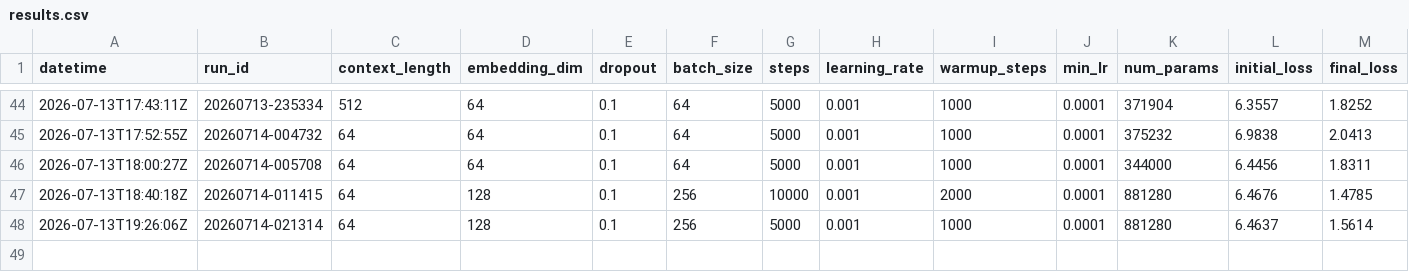
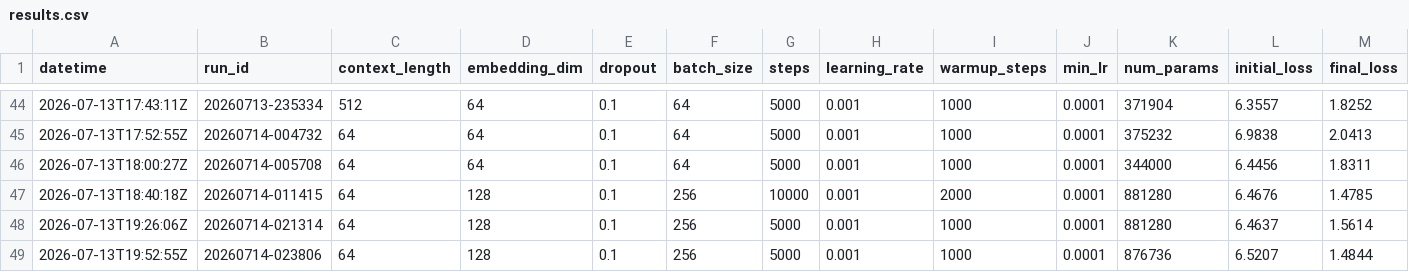
Before and after one commit to bystronerik/llm-from-scratch, a CSV file: results.csv, drawn as a sheet; only a part is shown, gaps mark what is left out; rows hold the shown columns only; the diff names each change by its address in the sheet, - before the commit and + after, or states it on an @@ line.

Commit message:
params tuning log

```diff
--- a/results.csv
+++ b/results.csv
+row 49: 2026-07-13T19:52:55Z | 20260714-023806 | 64 | 128 | 0.1 | 256 | 5000 | 0.001 | 1000 | 0.0001 | 876736 | 6.5207 | 1.4844
```
